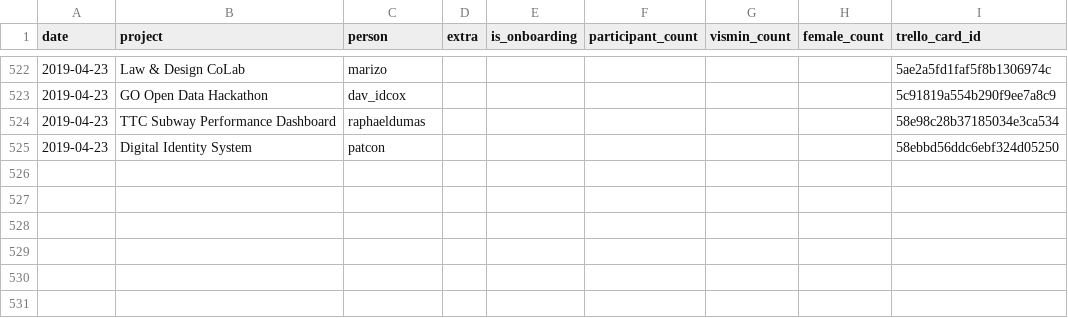
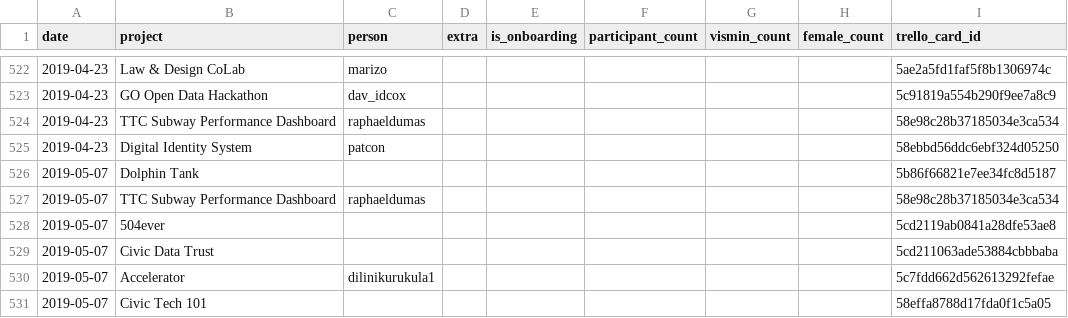
Before and after one commit to CivicTechTO/dataset-civictechto-breakout-groups, a CSV file: data/civictechto-breakout-groups.csv, drawn as a sheet; only a part is shown, gaps mark what is left out; the diff names each change by its address in the sheet, - before the commit and + after, or states it on an @@ line.

Commit message:
Updated data for 2019-05-07 hacknight.

```diff
--- a/data/civictechto-breakout-groups.csv
+++ b/data/civictechto-breakout-groups.csv
+row 526: 2019-05-07 | Dolphin Tank |  |  |  |  |  |  | 5b86f66821e7ee34fc8d5187
+row 527: 2019-05-07 | TTC Subway Performance Dashboard | raphaeldumas |  |  |  |  |  | 58e98c28b37185034e3ca534
+row 528: 2019-05-07 | 504ever |  |  |  |  |  |  | 5cd2119ab0841a28dfe53ae8
+row 529: 2019-05-07 | Civic Data Trust |  |  |  |  |  |  | 5cd211063ade53884cbbbaba
+row 530: 2019-05-07 | Accelerator | dilinikurukula1 |  |  |  |  |  | 5c7fdd662d562613292fefae
+row 531: 2019-05-07 | Civic Tech 101 |  |  |  |  |  |  | 58effa8788d17fda0f1c5a05
```
